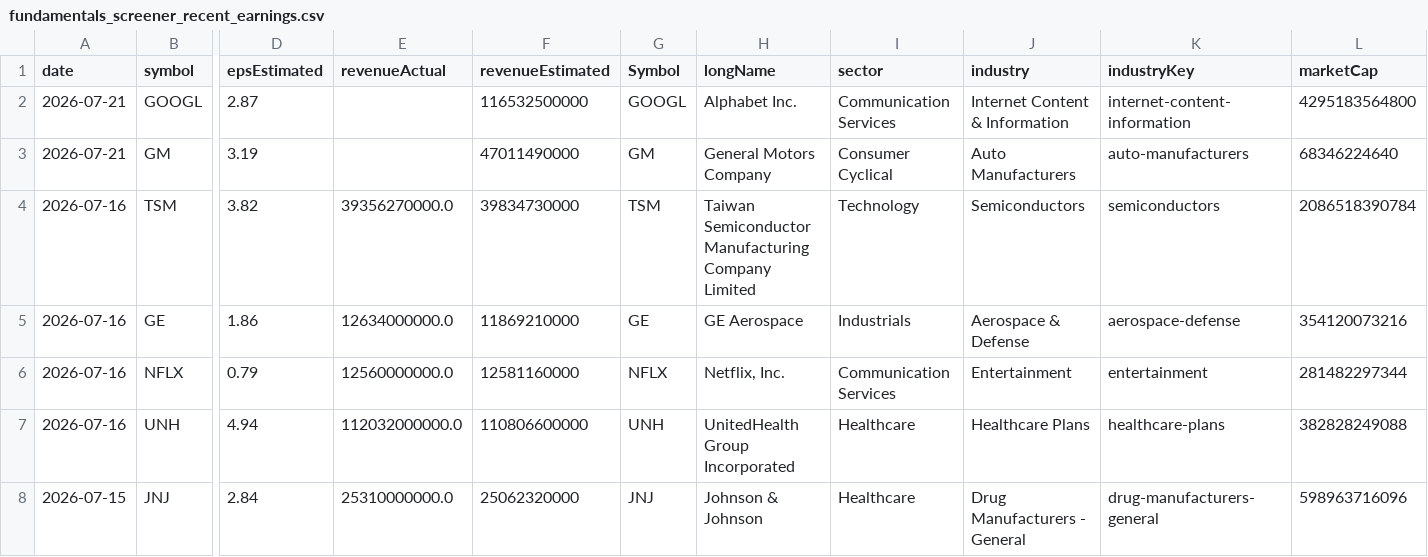
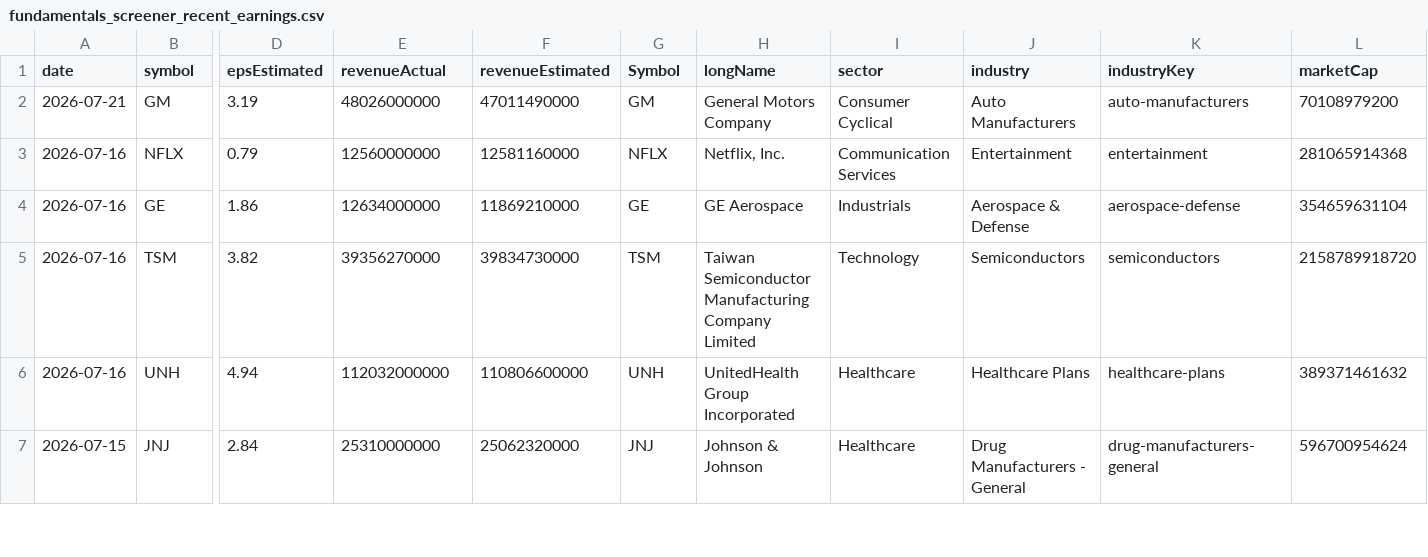
Before and after one commit to fishinmn/stock_screener, a CSV file: data/fundamentals_screener_recent_earnings.csv, drawn as a sheet; only a part is shown, gaps mark what is left out; removed rows and columns are numbered as before the commit, all else as after; rows hold the shown columns only; the diff covers the shown part only; the diff names each change by its address in the sheet, - before the commit and + after, or states it on an @@ line.

```diff
--- a/data/fundamentals_screener_recent_earnings.csv
+++ b/data/fundamentals_screener_recent_earnings.csv
-row 2: 2026-07-21 | GOOGL | 2.87 |  | 116532500000 | GOOGL | Alphabet Inc. | Communication Services | Internet Content & Information | internet-content-information | 4295183564800
-E2 (revenueActual): (empty)
+E2 (revenueActual): 48026000000
-L2 (marketCap): 68346224640
+L2 (marketCap): 70108979200
-B3 (symbol): TSM
+B3 (symbol): NFLX
-D3 (epsEstimated): 3.82
+D3 (epsEstimated): 0.79
-E3 (revenueActual): 39356270000.0
+E3 (revenueActual): 12560000000
-F3 (revenueEstimated): 39834730000
+F3 (revenueEstimated): 12581160000
-G3 (Symbol): TSM
+G3 (Symbol): NFLX
-H3 (longName): Taiwan Semiconductor Manufacturing Company Limited
+H3 (longName): Netflix, Inc.
-I3 (sector): Technology
+I3 (sector): Communication Services
-J3 (industry): Semiconductors
+J3 (industry): Entertainment
-K3 (industryKey): semiconductors
+K3 (industryKey): entertainment
-L3 (marketCap): 2086518390784
+L3 (marketCap): 281065914368
-E4 (revenueActual): 12634000000.0
+E4 (revenueActual): 12634000000
-L4 (marketCap): 354120073216
+L4 (marketCap): 354659631104
-B5 (symbol): NFLX
+B5 (symbol): TSM
-D5 (epsEstimated): 0.79
+D5 (epsEstimated): 3.82
-E5 (revenueActual): 12560000000.0
+E5 (revenueActual): 39356270000
-F5 (revenueEstimated): 12581160000
+F5 (revenueEstimated): 39834730000
-G5 (Symbol): NFLX
+G5 (Symbol): TSM
-H5 (longName): Netflix, Inc.
+H5 (longName): Taiwan Semiconductor Manufacturing Company Limited
-I5 (sector): Communication Services
+I5 (sector): Technology
-J5 (industry): Entertainment
+J5 (industry): Semiconductors
-K5 (industryKey): entertainment
+K5 (industryKey): semiconductors
-L5 (marketCap): 281482297344
+L5 (marketCap): 2158789918720
-E6 (revenueActual): 112032000000.0
+E6 (revenueActual): 112032000000
-L6 (marketCap): 382828249088
+L6 (marketCap): 389371461632
-E7 (revenueActual): 25310000000.0
+E7 (revenueActual): 25310000000
-L7 (marketCap): 598963716096
+L7 (marketCap): 596700954624
```
Also changed, not shown: 18 edited cells elsewhere in this file, data/recent_earnings.csv, data/recent_earnings_data.csv, 9 other files.
